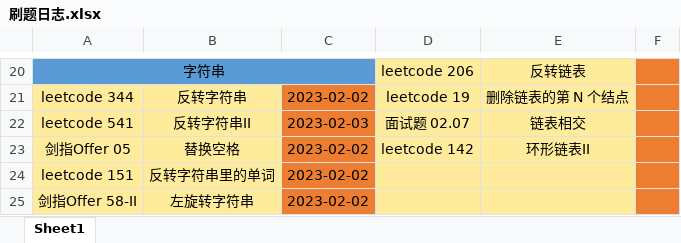
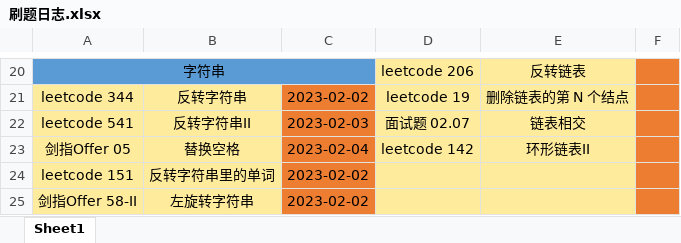
Before and after one commit to HS-zhangsan/HS-zhangsan.github.io, an Excel workbook: leetcode/刷题日志.xlsx, sheet Sheet1, drawn as a sheet; only a part is shown, gaps mark what is left out; values as stored, in another font and other column widths than the file's, no borders; the diff names each change by its address in the sheet, - before the commit and + after, or states it on an @@ line.

```diff
--- a/leetcode/刷题日志.xlsx (sheet Sheet1)
+++ b/leetcode/刷题日志.xlsx (sheet Sheet1)
-C23: 2023-02-02
+C23: 2023-02-04
```
Also changed, not shown: 47 other files.
